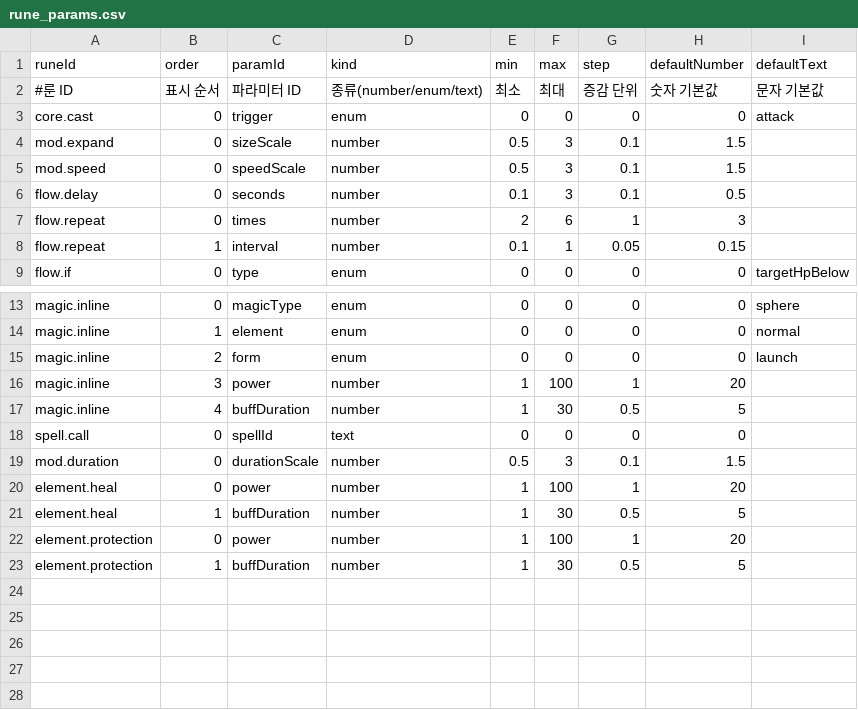
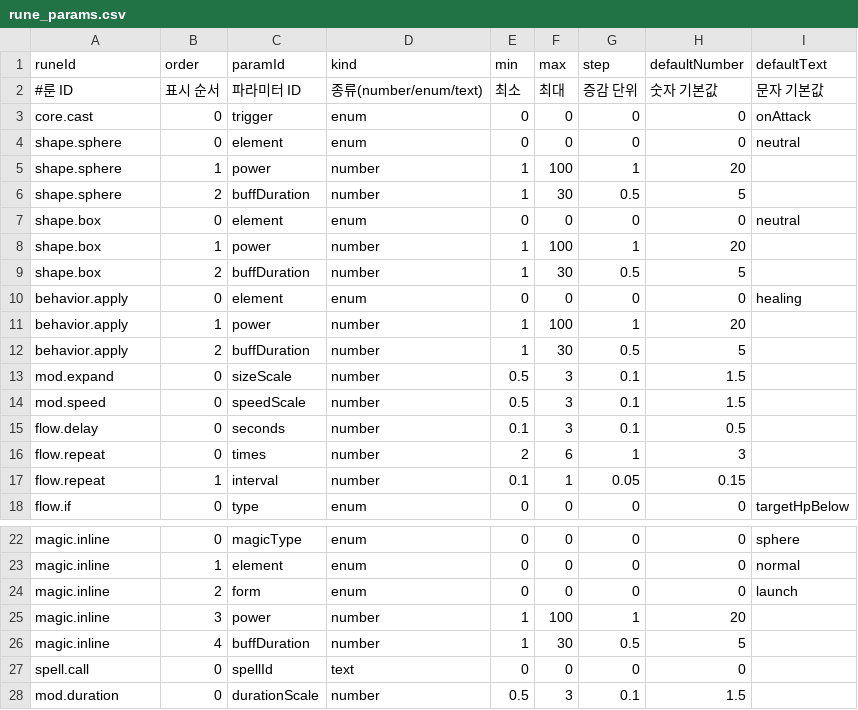
Before and after one commit to kim-wanil-dev/w06-rune-code, a CSV file: Assets/RuneCode/Resources/RuneCode/Tables/rune_params.csv, drawn as a sheet; only a part is shown, gaps mark what is left out.

```diff
--- a/Assets/RuneCode/Resources/RuneCode/Tables/rune_params.csv
+++ b/Assets/RuneCode/Resources/RuneCode/Tables/rune_params.csv
@@ -2,3 +2,12 @@
 #룬 ID,표시 순서,파라미터 ID,종류(number/enum/text),최소,최대,증감 단위,숫자 기본값,문자 기본값
-core.cast,0,trigger,enum,0,0,0,0,attack
+core.cast,0,trigger,enum,0,0,0,0,onAttack
+shape.sphere,0,element,enum,0,0,0,0,neutral
+shape.sphere,1,power,number,1,100,1,20,
+shape.sphere,2,buffDuration,number,1,30,0.5,5,
+shape.box,0,element,enum,0,0,0,0,neutral
+shape.box,1,power,number,1,100,1,20,
+shape.box,2,buffDuration,number,1,30,0.5,5,
+behavior.apply,0,element,enum,0,0,0,0,healing
+behavior.apply,1,power,number,1,100,1,20,
+behavior.apply,2,buffDuration,number,1,30,0.5,5,
 mod.expand,0,sizeScale,number,0.5,3,0.1,1.5,
@@ -19,5 +28 @@ spell.call,0,spellId,text,0,0,0,0,
 mod.duration,0,durationScale,number,0.5,3,0.1,1.5,
-element.heal,0,power,number,1,100,1,20,
-element.heal,1,buffDuration,number,1,30,0.5,5,
-element.protection,0,power,number,1,100,1,20,
-element.protection,1,buffDuration,number,1,30,0.5,5,
```
Also changed, not shown: Assets/RuneCode/Resources/RuneCode/Tables/rune_param_options.csv, Assets/RuneCode/Resources/RuneCode/Tables/rune_ports.csv, 21 other files.
